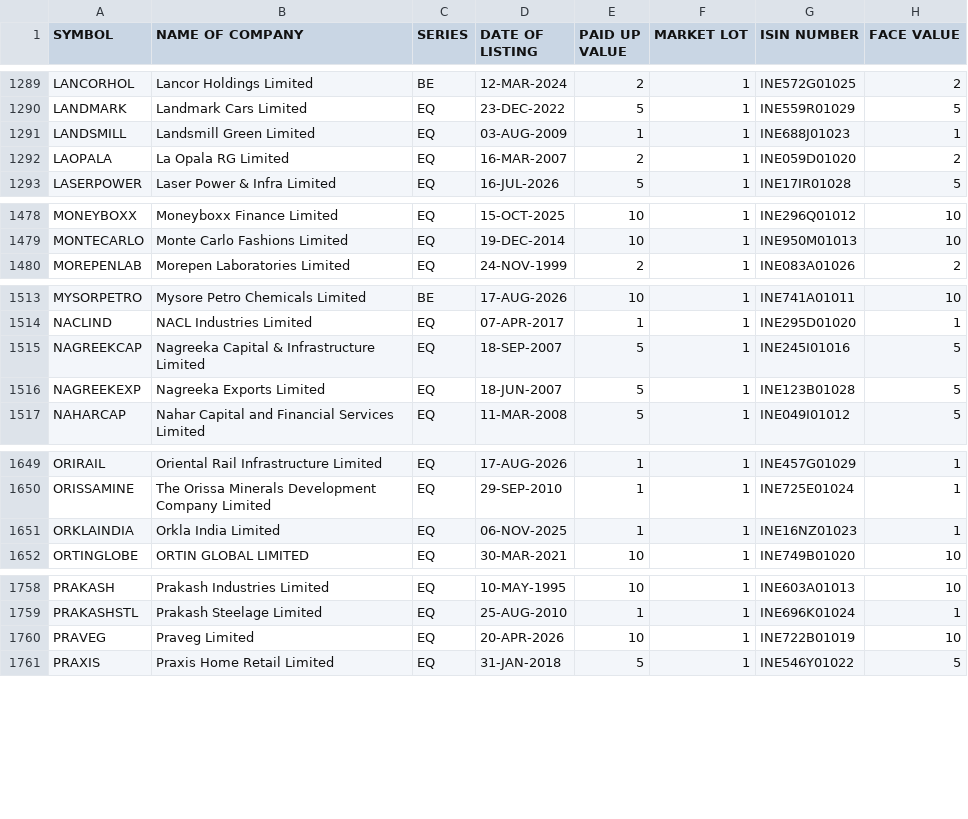
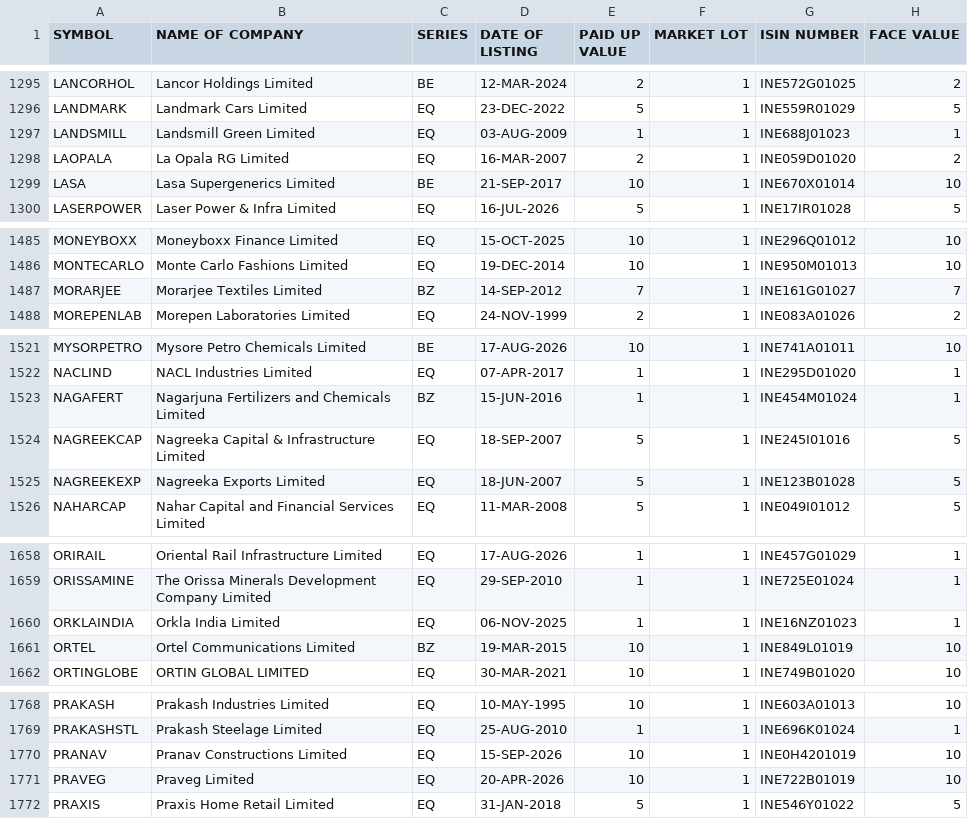
Before and after one commit to udhayaka86/nse-stock-intelligence, a CSV file: data/nse_equity.csv, drawn as a sheet; only a part is shown, gaps mark what is left out; the diff covers the shown part only.

```diff
--- a/data/nse_equity.csv
+++ b/data/nse_equity.csv
@@ -1292,2 +1298,3 @@ LANDSMILL,Landsmill Green Limited,EQ,03-AUG-2009,1,1,INE688J01023,1
 LAOPALA,La Opala RG Limited,EQ,16-MAR-2007,2,1,INE059D01020,2
+LASA,Lasa Supergenerics Limited,BE,21-SEP-2017,10,1,INE670X01014,10
 LASERPOWER,Laser Power & Infra Limited,EQ,16-JUL-2026,5,1,INE17IR01028,5
@@ -1479,2 +1486,3 @@ MONEYBOXX,Moneyboxx Finance Limited,EQ,15-OCT-2025,10,1,INE296Q01012,10
 MONTECARLO,Monte Carlo Fashions Limited,EQ,19-DEC-2014,10,1,INE950M01013,10
+MORARJEE,Morarjee Textiles Limited,BZ,14-SEP-2012,7,1,INE161G01027,7
 MOREPENLAB,Morepen Laboratories Limited,EQ,24-NOV-1999,2,1,INE083A01026,2
@@ -1514,2 +1522,3 @@ MYSORPETRO,Mysore Petro Chemicals Limited,BE,17-AUG-2026,10,1,INE741A01011,10
 NACLIND,NACL Industries Limited,EQ,07-APR-2017,1,1,INE295D01020,1
+NAGAFERT,Nagarjuna Fertilizers and Chemicals Limited,BZ,15-JUN-2016,1,1,INE454M01024,1
 NAGREEKCAP,Nagreeka Capital & Infrastructure Limited,EQ,18-SEP-2007,5,1,INE245I01016,5
@@ -1651,2 +1660,3 @@ ORISSAMINE,The Orissa Minerals Development Company Limited,EQ,29-SEP-2010,1,1,IN
 ORKLAINDIA,Orkla India Limited,EQ,06-NOV-2025,1,1,INE16NZ01023,1
+ORTEL,Ortel Communications Limited,BZ,19-MAR-2015,10,1,INE849L01019,10
 ORTINGLOBE,ORTIN GLOBAL LIMITED,EQ,30-MAR-2021,10,1,INE749B01020,10
@@ -1759,2 +1769,3 @@ PRAKASH,Prakash Industries Limited,EQ,10-MAY-1995,10,1,INE603A01013,10
 PRAKASHSTL,Prakash Steelage Limited,EQ,25-AUG-2010,1,1,INE696K01024,1
+PRANAV,Pranav Constructions Limited,EQ,15-SEP-2026,10,1,INE0H4201019,10
 PRAVEG,Praveg Limited,EQ,20-APR-2026,10,1,INE722B01019,10
```
Also changed, not shown: 12 added rows and 15 edited cells elsewhere in this file.
